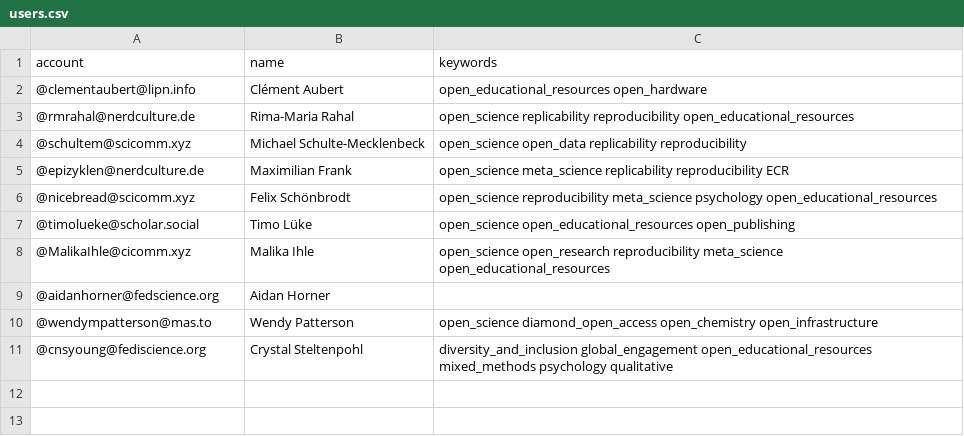
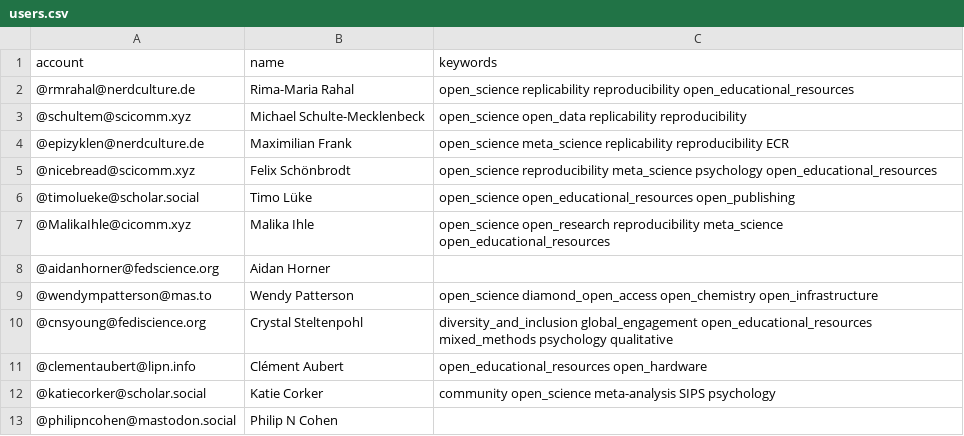
Before and after one commit to smach/Mastodon-OpenScience, a CSV file: resources/users.csv, drawn as a sheet.

Commit message:
Update users.csv

```diff
--- a/resources/users.csv
+++ b/resources/users.csv
@@ -1,3 +1,2 @@
 account,name,keywords
-@clementaubert@lipn.info,Clément Aubert,open_educational_resources open_hardware
 @rmrahal@nerdculture.de,Rima-Maria Rahal,open_science replicability reproducibility open_educational_resources
@@ -11 +10,4 @@ account,name,keywords
 @cnsyoung@fediscience.org,Crystal Steltenpohl,diversity_and_inclusion global_engagement open_educational_resources mixed_methods psychology qualitative
+@clementaubert@lipn.info,Clément Aubert,open_educational_resources open_hardware
+@katiecorker@scholar.social,Katie Corker,community open_science meta-analysis SIPS psychology
+@philipncohen@mastodon.social,Philip N Cohen,
```
